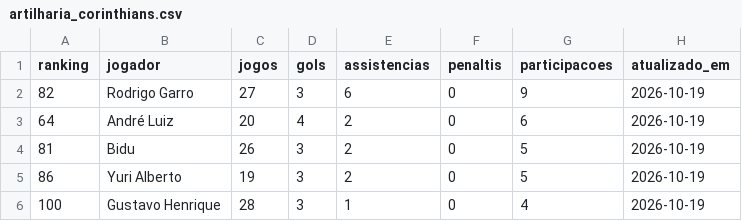
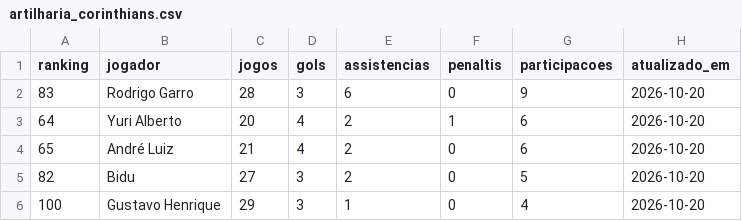
Before and after one commit to edsonsena15-lab/analise_corinthians, a CSV file: artilharia_corinthians.csv, drawn as a sheet.

```diff
--- a/artilharia_corinthians.csv
+++ b/artilharia_corinthians.csv
@@ -1,6 +1,6 @@
 ranking,jogador,jogos,gols,assistencias,penaltis,participacoes,atualizado_em
-82,Rodrigo Garro,27,3,6,0,9,2026-10-19
-64,André Luiz,20,4,2,0,6,2026-10-19
-81,Bidu,26,3,2,0,5,2026-10-19
-86,Yuri Alberto,19,3,2,0,5,2026-10-19
-100,Gustavo Henrique,28,3,1,0,4,2026-10-19
+83,Rodrigo Garro,28,3,6,0,9,2026-10-20
+64,Yuri Alberto,20,4,2,1,6,2026-10-20
+65,André Luiz,21,4,2,0,6,2026-10-20
+82,Bidu,27,3,2,0,5,2026-10-20
+100,Gustavo Henrique,29,3,1,0,4,2026-10-20
```
Also changed, not shown: corinthians_serie_a_2026_todos_jogos.csv, simulacao_serie_a.csv, 2 other files.
